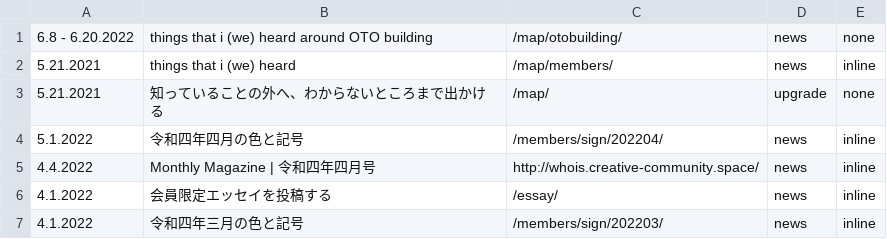
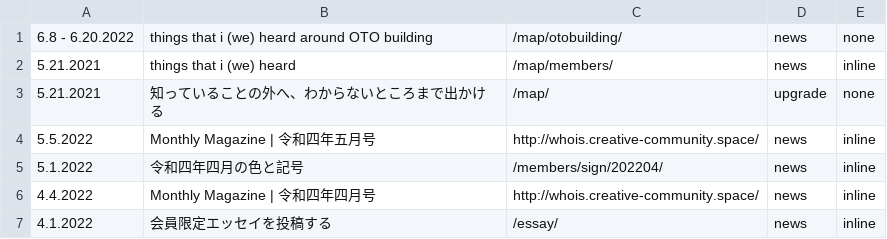
Before and after one commit to creative-community-pehu/index, a CSV file: ver/topics.csv, drawn as a sheet; only a part is shown; the shorter side is filled out with more unchanged rows; the diff names each change by its address in the sheet, - before the commit and + after, or states it on an @@ line.

Commit message:
Update topics.csv

```diff
--- a/ver/topics.csv
+++ b/ver/topics.csv
+row 4: 5.5.2022 | Monthly Magazine | 令和四年五月号 | http://whois.creative-community.space/ | news | inline
```
